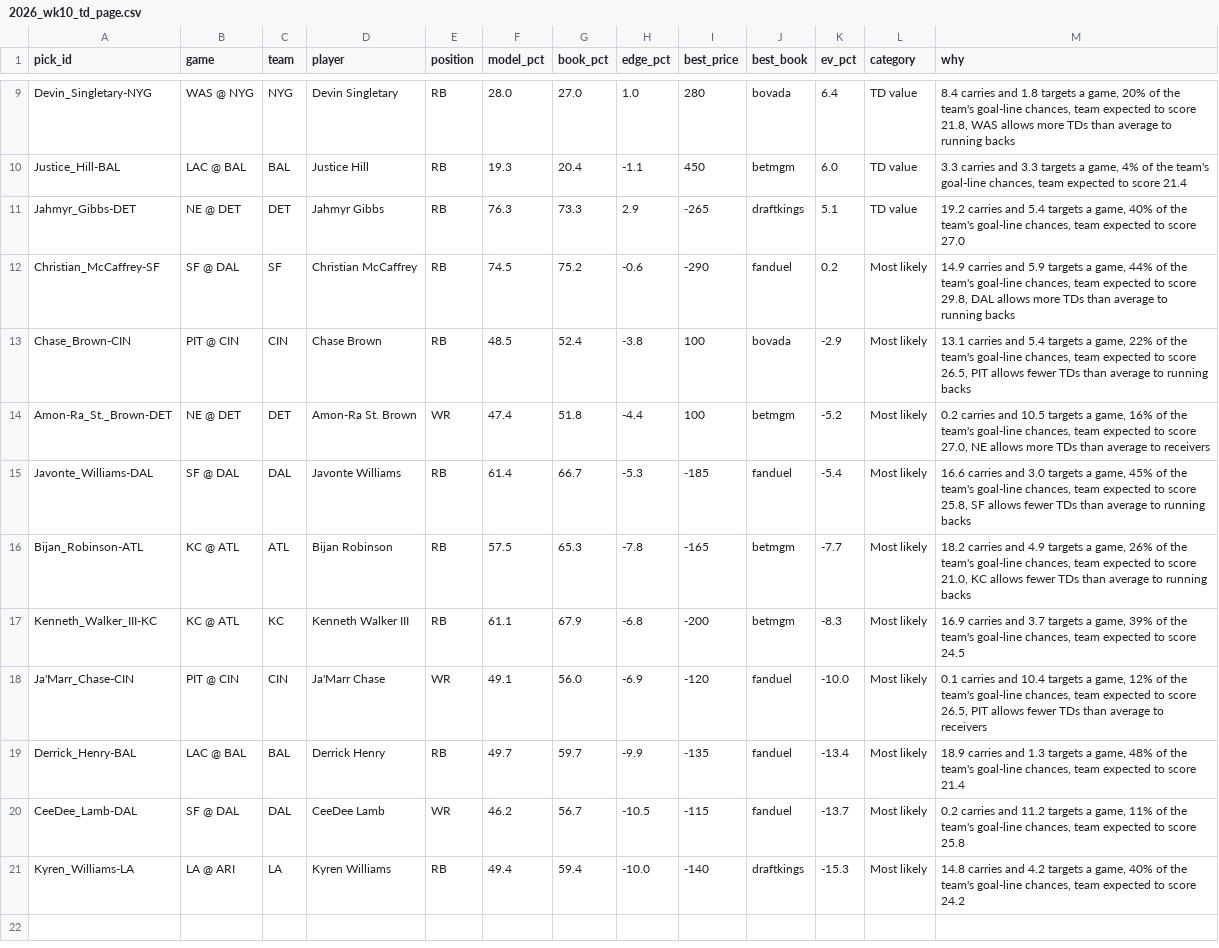
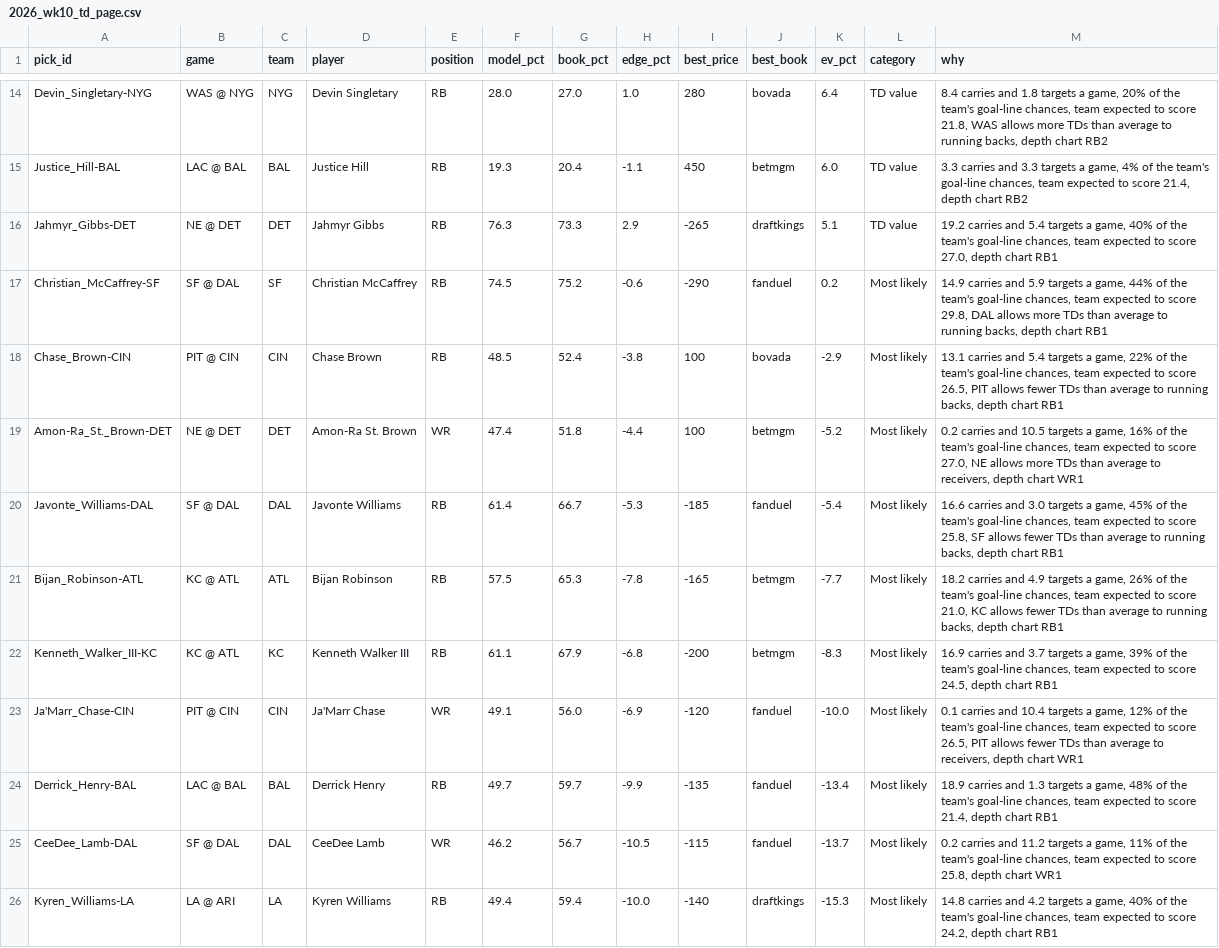
Before and after one commit to tj6600/nfl-betting-model, a CSV file: odds_log/picks/2026_wk10_td_page.csv, drawn as a sheet; only a part is shown, gaps mark what is left out; addresses are those after the commit; the diff covers the shown part only; the diff names each change by its address in the sheet, - before the commit and + after, or states it on an @@ line.

```diff
--- a/odds_log/picks/2026_wk10_td_page.csv
+++ b/odds_log/picks/2026_wk10_td_page.csv
-M14 (why): …to running backs
+M14 (why): …to running backs, depth chart RB2
-M15 (why): …to score 21.4
+M15 (why): …to score 21.4, depth chart RB2
-M16 (why): …to score 27.0
+M16 (why): …to score 27.0, depth chart RB1
-M17 (why): …to running backs
+M17 (why): …to running backs, depth chart RB1
-M18 (why): …to running backs
+M18 (why): …to running backs, depth chart RB1
-M19 (why): …average to receivers
+M19 (why): …average to receivers, depth chart WR1
-M20 (why): …to running backs
+M20 (why): …to running backs, depth chart RB1
-M21 (why): …to running backs
+M21 (why): …to running backs, depth chart RB1
-M22 (why): …to score 24.5
+M22 (why): …to score 24.5, depth chart RB1
-M23 (why): …average to receivers
+M23 (why): …average to receivers, depth chart WR1
-M24 (why): …to score 21.4
+M24 (why): …to score 21.4, depth chart RB1
-M25 (why): …to score 25.8
+M25 (why): …to score 25.8, depth chart WR1
-M26 (why): …to score 24.2
+M26 (why): …to score 24.2, depth chart RB1
```
Also changed, not shown: 5 added rows and 7 edited cells elsewhere in this file, odds_log/picks/2026_wk10_td.csv, odds_log/picks/2026_wk10_td_picks.csv, 8 other files.
